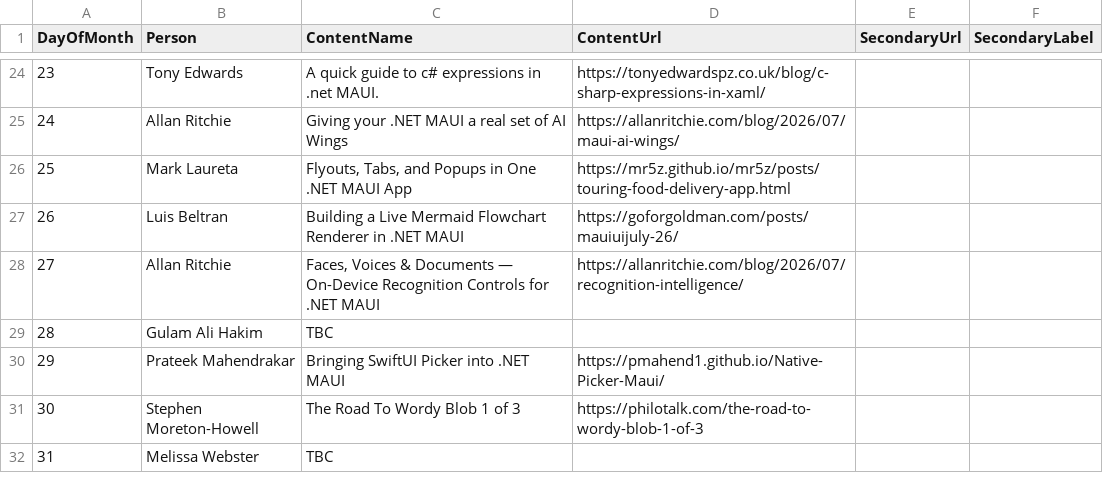
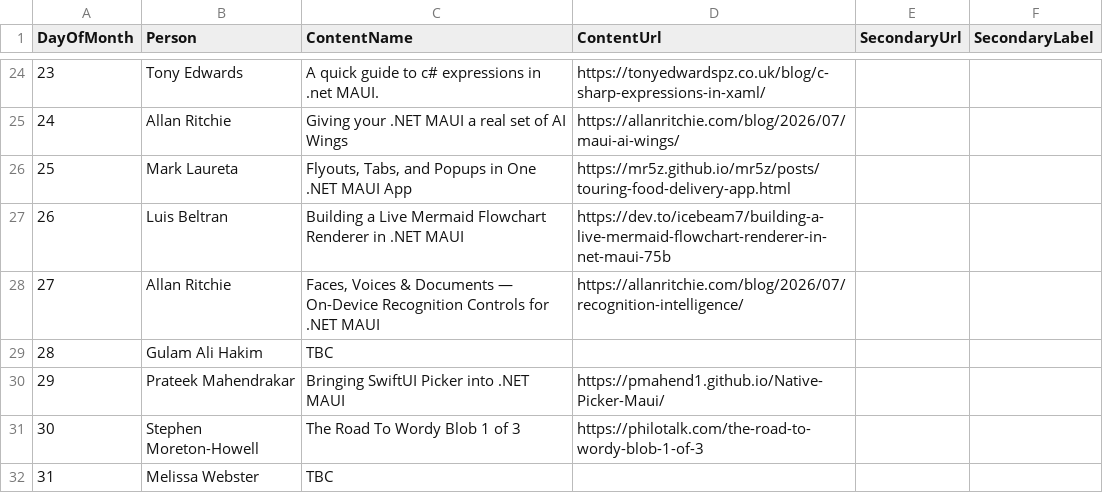
Before and after one commit to matt-goldman/matt-goldman.github.io, a CSV file: data/mauiuijuly-2026.csv, drawn as a sheet; only a part is shown, gaps mark what is left out.

Commit message:
Fix Luis URL

```diff
--- a/data/mauiuijuly-2026.csv
+++ b/data/mauiuijuly-2026.csv
@@ -26,3 +26,3 @@ DayOfMonth,Person,ContentName,ContentUrl,SecondaryUrl,SecondaryLabel
 25,"Mark Laureta","Flyouts, Tabs, and Popups in One .NET MAUI App",https://mr5z.github.io/mr5z/posts/touring-food-delivery-app.html,,
-26,"Luis Beltran",Building a Live Mermaid Flowchart Renderer in .NET MAUI,https://goforgoldman.com/posts/mauiuijuly-26/,,
+26,"Luis Beltran",Building a Live Mermaid Flowchart Renderer in .NET MAUI,https://dev.to/icebeam7/building-a-live-mermaid-flowchart-renderer-in-net-maui-75b,,
 27,Allan Ritchie,"Faces, Voices & Documents — On-Device Recognition Controls for .NET MAUI",https://allanritchie.com/blog/2026/07/recognition-intelligence/,,
```
